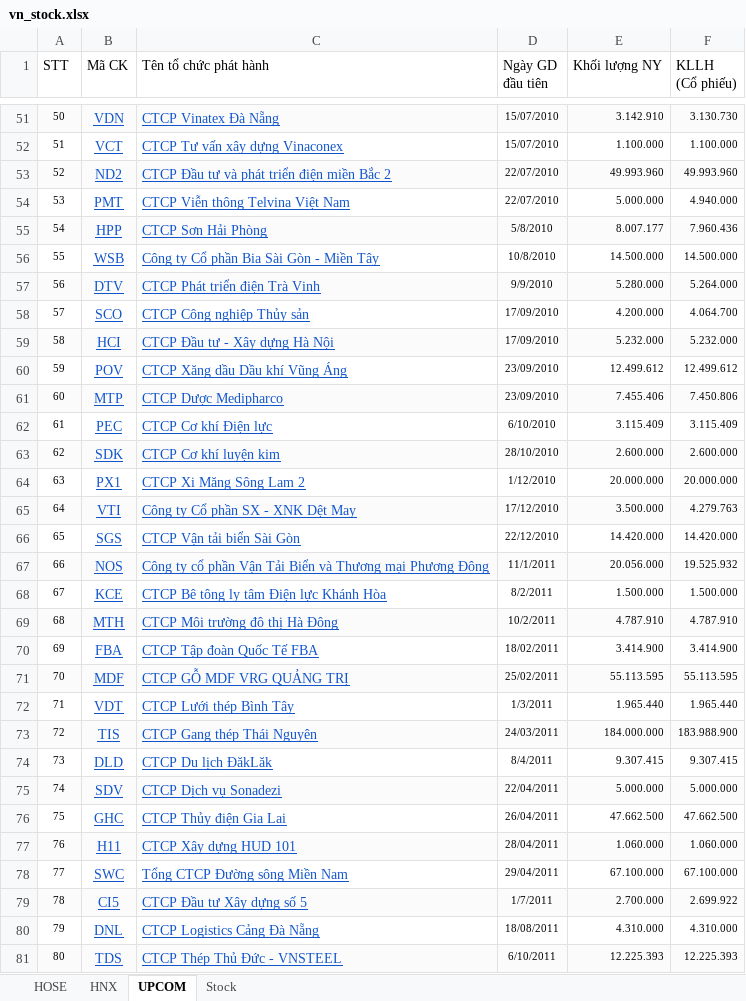
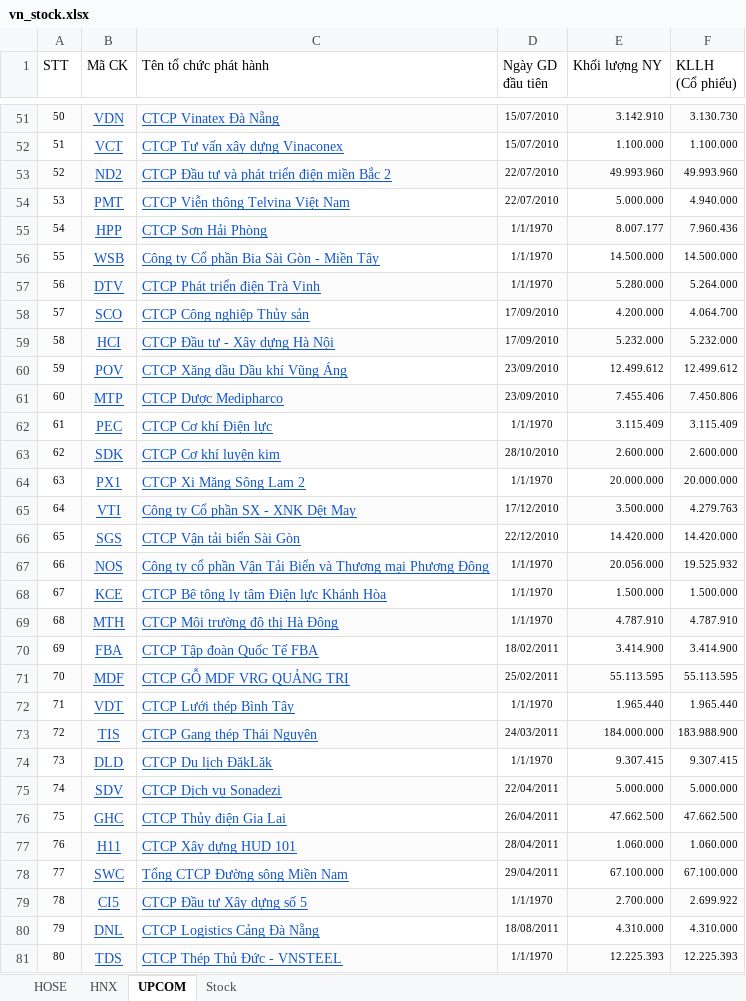
Before and after one commit to duyhuwng2910/Real-Time-Stock-Data-Processing-System, an Excel workbook: Excel files/vn_stock.xlsx, sheet UPCOM, drawn as a sheet; only a part is shown, gaps mark what is left out; values as stored, in another font and other column widths than the file's, no borders; the diff covers the shown part only; the diff names each change by its address in the sheet, - before the commit and + after, or states it on an @@ line.

```diff
--- a/Excel files/vn_stock.xlsx (sheet UPCOM)
+++ b/Excel files/vn_stock.xlsx (sheet UPCOM)
-D55 (Ngày GD đầu tiên): 5/8/2010
+D55 (Ngày GD đầu tiên): 1/1/1970
-D56 (Ngày GD đầu tiên): 10/8/2010
+D56 (Ngày GD đầu tiên): 1/1/1970
-D57 (Ngày GD đầu tiên): 9/9/2010
+D57 (Ngày GD đầu tiên): 1/1/1970
-D62 (Ngày GD đầu tiên): 6/10/2010
+D62 (Ngày GD đầu tiên): 1/1/1970
-D64 (Ngày GD đầu tiên): 1/12/2010
+D64 (Ngày GD đầu tiên): 1/1/1970
-D67 (Ngày GD đầu tiên): 11/1/2011
+D67 (Ngày GD đầu tiên): 1/1/1970
-D68 (Ngày GD đầu tiên): 8/2/2011
+D68 (Ngày GD đầu tiên): 1/1/1970
-D69 (Ngày GD đầu tiên): 10/2/2011
+D69 (Ngày GD đầu tiên): 1/1/1970
-D72 (Ngày GD đầu tiên): 1/3/2011
+D72 (Ngày GD đầu tiên): 1/1/1970
-D74 (Ngày GD đầu tiên): 8/4/2011
+D74 (Ngày GD đầu tiên): 1/1/1970
-D79 (Ngày GD đầu tiên): 1/7/2011
+D79 (Ngày GD đầu tiên): 1/1/1970
-D81 (Ngày GD đầu tiên): 6/10/2011
+D81 (Ngày GD đầu tiên): 1/1/1970
```
Also changed, not shown: 335 edited cells elsewhere in this sheet, sheet HOSE, sheet HNX, 9 other files.
